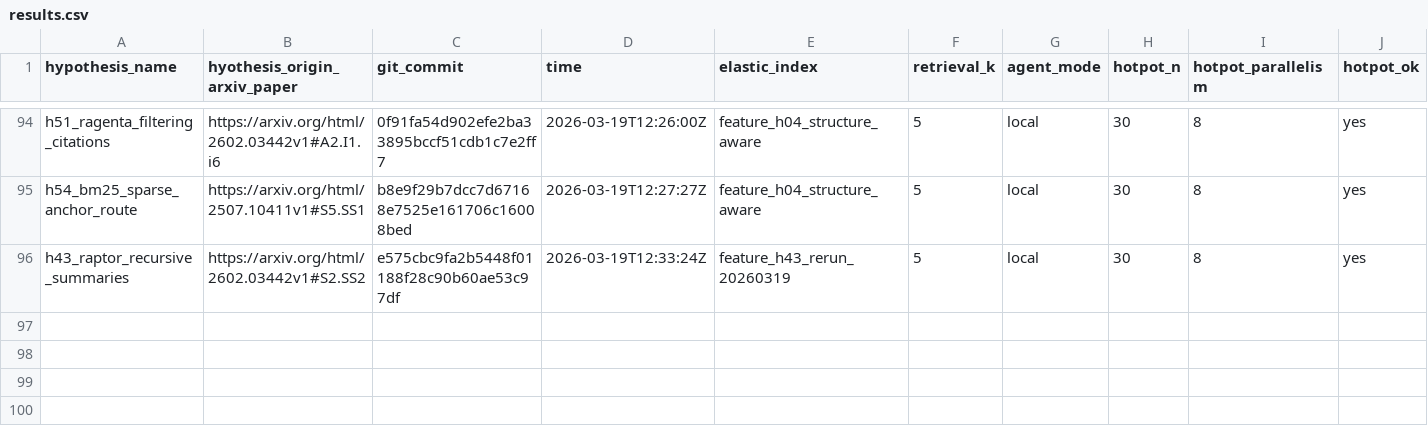
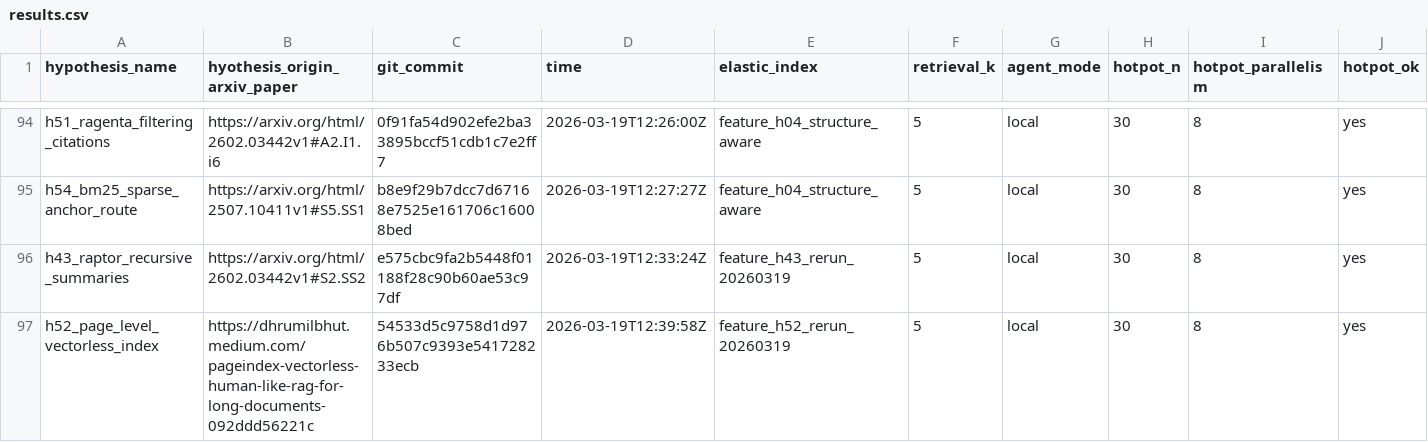
Before and after one commit to ar-or/autoresearchrag, a CSV file: results.csv, drawn as a sheet; only a part is shown, gaps mark what is left out; rows hold the shown columns only; the diff names each change by its address in the sheet, - before the commit and + after, or states it on an @@ line.

Commit message:
Record H52 rerun results

```diff
--- a/results.csv
+++ b/results.csv
+row 97: h52_page_level_vectorless_index | https://dhrumilbhut.medium.com/pageindex-vectorless-human-like-rag-for-long-documents-092ddd56221c | 54533d5c9758d1d976b507c9393e541728233ecb | 2026-03-19T12:39:58Z | feature_h52_rerun_20260319 | 5 | local | 30 | 8 | yes
```
